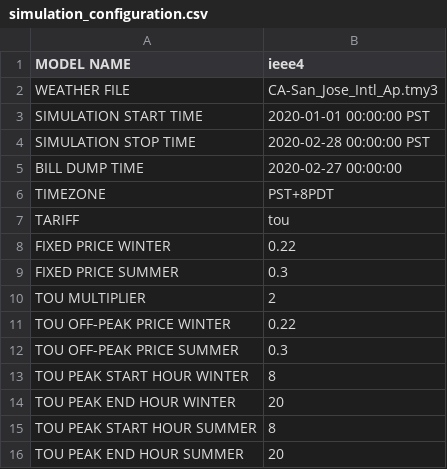
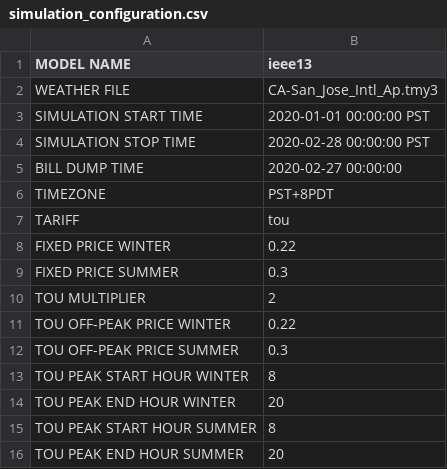
Before and after one commit to chietoo/tariff_design, a CSV file: config/simulation_configuration.csv, drawn as a sheet.

Commit message:
Update simulation_configuration.csv

```diff
--- a/config/simulation_configuration.csv
+++ b/config/simulation_configuration.csv
@@ -1,2 +1,2 @@
-MODEL NAME, ieee4
+MODEL NAME, ieee13
 WEATHER FILE,CA-San_Jose_Intl_Ap.tmy3
```
